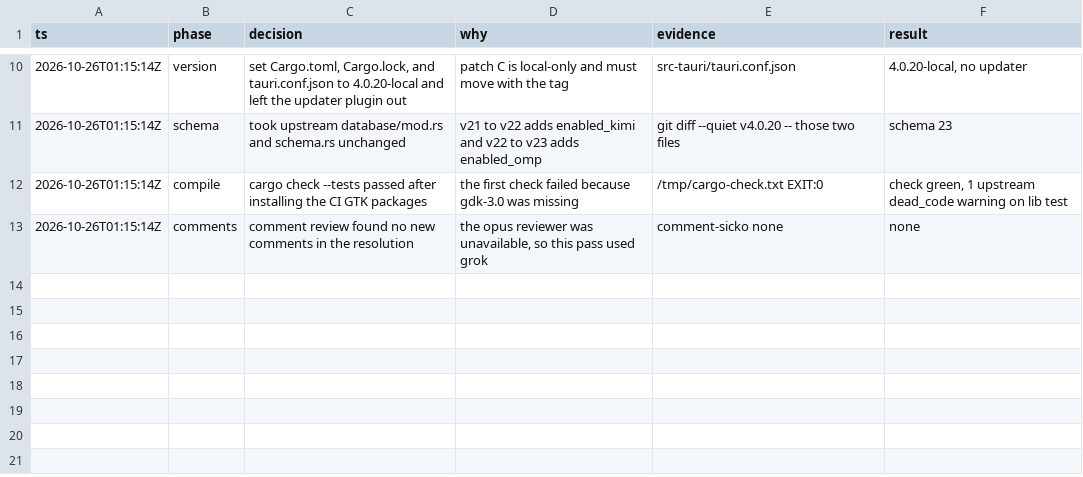
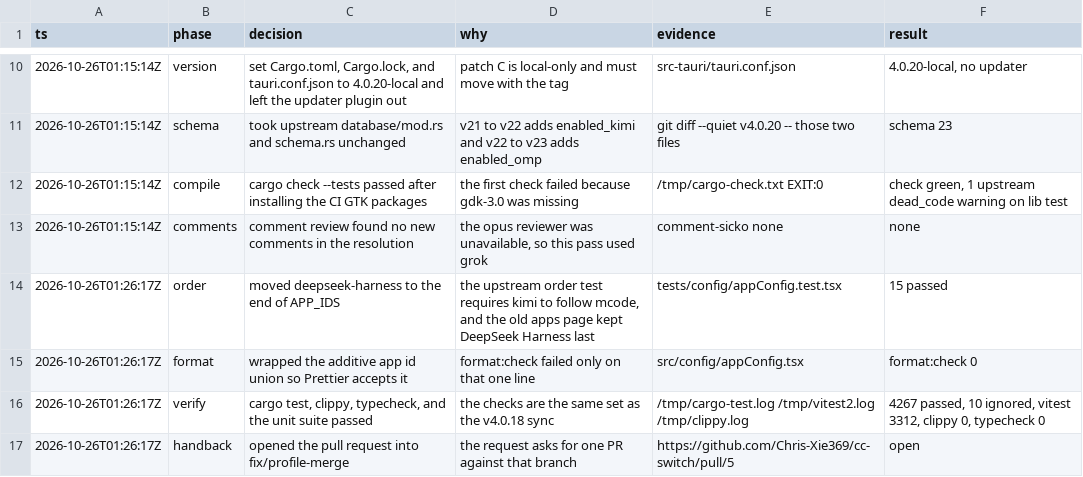
Before and after one commit to Chris-Xie369/cc-switch, a TSV file: docs/local-maintenance/sync-v4.0.20-decisions.tsv, drawn as a sheet; only a part is shown, gaps mark what is left out; the diff names each change by its address in the sheet, - before the commit and + after, or states it on an @@ line.

```diff
--- a/docs/local-maintenance/sync-v4.0.20-decisions.tsv
+++ b/docs/local-maintenance/sync-v4.0.20-decisions.tsv
+row 14: 2026-10-26T01:26:17Z | order | moved deepseek-harness to the end of APP_IDS | the upstream order test requires kimi to follow mcode, and the old apps page kept DeepSeek Harness last | tests/config/appConfig.test.tsx | 15 passed
+row 15: 2026-10-26T01:26:17Z | format | wrapped the additive app id union so Prettier accepts it | format:check failed only on that one line | src/config/appConfig.tsx | format:check 0
+row 16: 2026-10-26T01:26:17Z | verify | cargo test, clippy, typecheck, and the unit suite passed | the checks are the same set as the v4.0.18 sync | /tmp/cargo-test.log /tmp/vitest2.log /tmp/clippy.log | 4267 passed, 10 ignored, vitest 3312, clippy 0, typecheck 0
+row 17: 2026-10-26T01:26:17Z | handback | opened the pull request into fix/profile-merge | the request asks for one PR against that branch | https://github.com/Chris-Xie369/cc-switch/pull/5 | open
```
Also changed, not shown: 2 other files.
